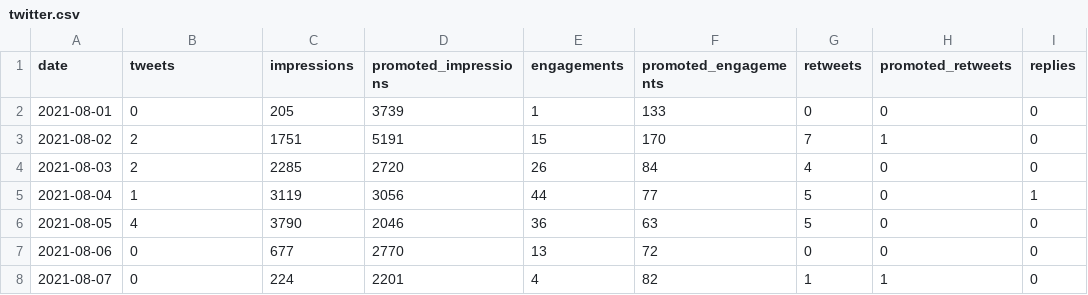
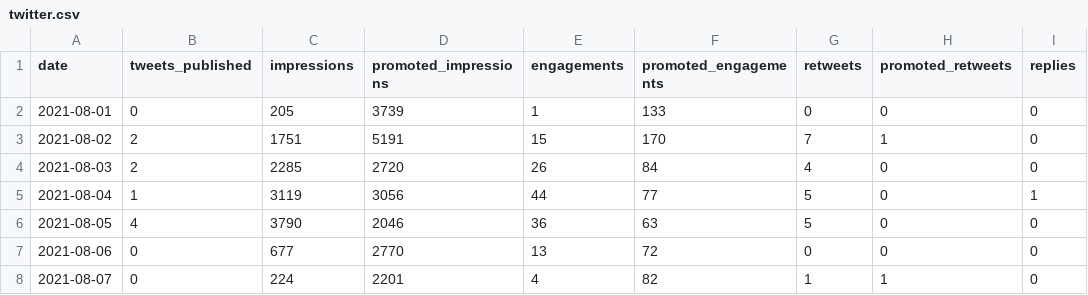
Before and after one commit to open-innovations/leeds-digital-festival-data, a CSV file: data/2021-09/twitter.csv, drawn as a sheet; only a part is shown; the diff names each change by its address in the sheet, - before the commit and + after, or states it on an @@ line.

Commit message:
Fixing tweets column

```diff
--- a/data/2021-09/twitter.csv
+++ b/data/2021-09/twitter.csv
-B1: tweets
+B1: tweets_published
```
